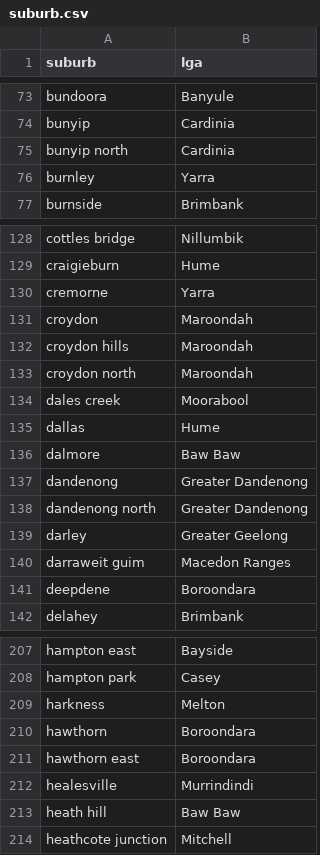
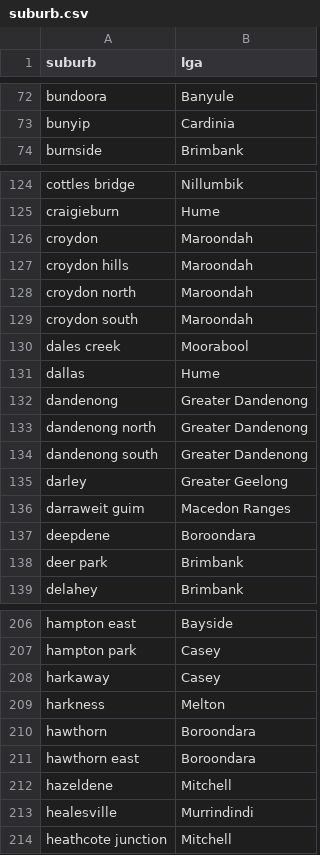
Before and after one commit to YannChye/realestate_trends, a CSV file: database/suburb.csv, drawn as a sheet; only a part is shown, gaps mark what is left out; the diff covers the shown part only.

```diff
--- a/database/suburb.csv
+++ b/database/suburb.csv
@@ -74,4 +73,2 @@ bundoora,Banyule
 bunyip,Cardinia
-bunyip north,Cardinia
-burnley,Yarra
 burnside,Brimbank
@@ -129,3 +125,2 @@ cottles bridge,Nillumbik
 craigieburn,Hume
-cremorne,Yarra
 croydon,Maroondah
@@ -133,7 +128,8 @@ croydon hills,Maroondah
 croydon north,Maroondah
+croydon south,Maroondah
 dales creek,Moorabool
 dallas,Hume
-dalmore,Baw Baw
 dandenong,Greater Dandenong
 dandenong north,Greater Dandenong
+dandenong south,Greater Dandenong
 darley,Greater Geelong
@@ -141,2 +137,3 @@ darraweit guim,Macedon Ranges
 deepdene,Boroondara
+deer park,Brimbank
 delahey,Brimbank
@@ -208,2 +207,3 @@ hampton east,Bayside
 hampton park,Casey
+harkaway,Casey
 harkness,Melton
@@ -211,4 +211,4 @@ hawthorn,Boroondara
 hawthorn east,Boroondara
+hazeldene,Mitchell
 healesville,Murrindindi
-heath hill,Baw Baw
 heathcote junction,Mitchell
```
Also changed, not shown: 26 added rows and 15 removed rows elsewhere in this file, database/lga.csv, database/offence_rate.csv, 29 other files.
